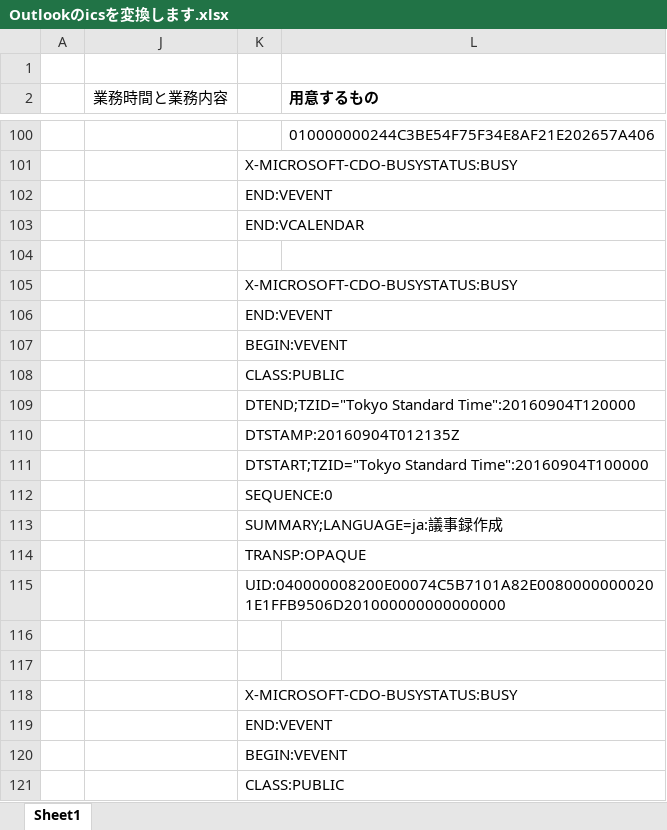
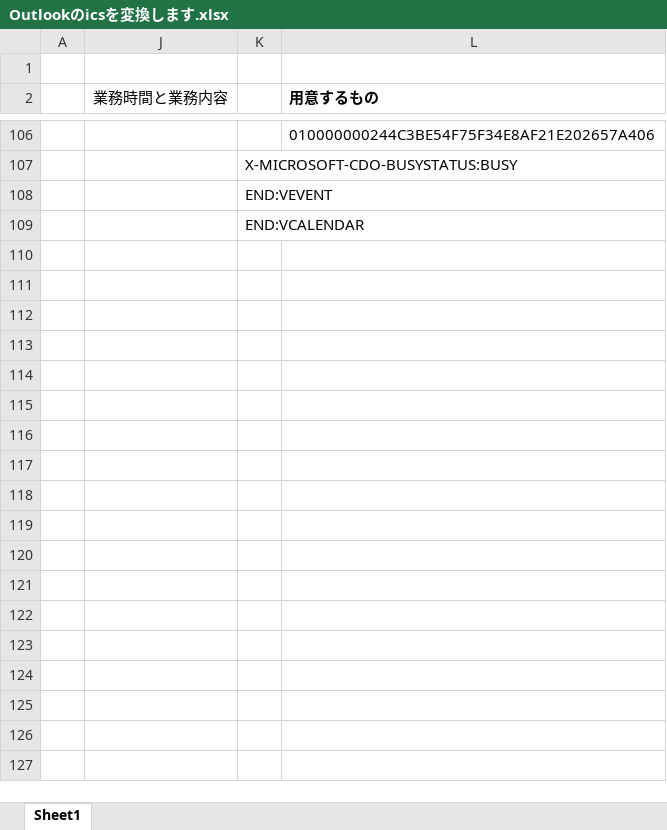
Before and after one commit to ittooo66/myAHK, an Excel workbook: Outlookのicsを変換します.xlsx, sheet Sheet1, drawn as a sheet; only a part is shown, gaps mark what is left out; values as stored, in another font and other column widths than the file's, no borders; removed rows and columns are numbered as before the commit, all else as after; the diff covers the shown part only; the diff names each change by its address in the sheet, - before the commit and + after, or states it on an @@ line.

Commit message:
syuusei

```diff
--- a/Outlookのicsを変換します.xlsx (sheet Sheet1)
+++ b/Outlookのicsを変換します.xlsx (sheet Sheet1)
-row 104: (empty)
-row 105:  |  | X-MICROSOFT-CDO-BUSYSTATUS:BUSY
-row 106:  |  | END:VEVENT
-row 107:  |  | BEGIN:VEVENT
-row 108:  |  | CLASS:PUBLIC
-row 109:  |  | DTEND;TZID="Tokyo Standard Time":20160904T120000
-row 110:  |  | DTSTAMP:20160904T012135Z
-row 111:  |  | DTSTART;TZID="Tokyo Standard Time":20160904T100000
-row 112:  |  | SEQUENCE:0
-row 113:  |  | SUMMARY;LANGUAGE=ja:議事録作成
-row 114:  |  | TRANSP:OPAQUE
-row 115:  |  | UID:040000008200E00074C5B7101A82E00800000000201E1FFB9506D201000000000000000
-row 116: (empty)
-row 117: (empty)
-row 118:  |  | X-MICROSOFT-CDO-BUSYSTATUS:BUSY
-row 119:  |  | END:VEVENT
-row 120:  |  | BEGIN:VEVENT
-row 121:  |  | CLASS:PUBLIC
```
Also changed, not shown: 6 added rows, 118 removed rows and 23 edited cells elsewhere in this sheet, formulas that keep their value, hidden cells.
